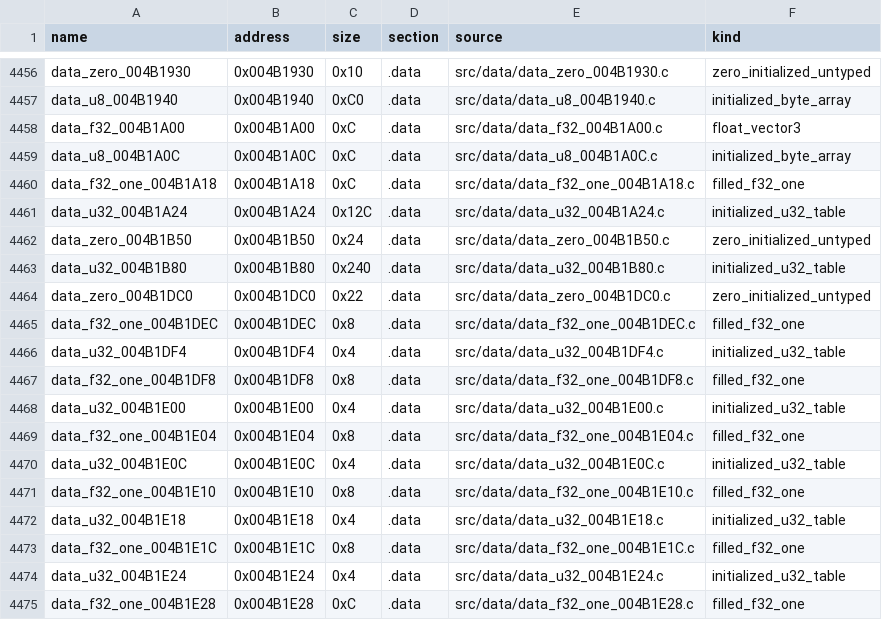
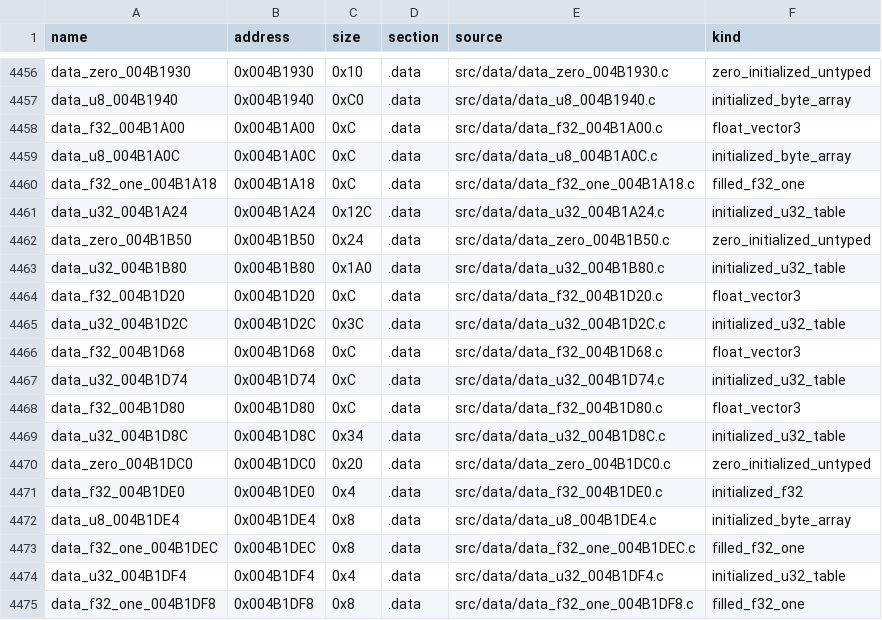
Before and after one commit to g-guthrie/mvc2-ps2-decomp, a CSV file: config/data_units.csv, drawn as a sheet; only a part is shown, gaps mark what is left out; the shorter side is filled out with more unchanged rows.

Commit message:
Type DTR interpolation vectors as floats

```diff
--- a/config/data_units.csv
+++ b/config/data_units.csv
@@ -4462,4 +4462,12 @@ data_u32_004B1A24,0x004B1A24,0x12C,.data,src/data/data_u32_004B1A24.c,initialize
 data_zero_004B1B50,0x004B1B50,0x24,.data,src/data/data_zero_004B1B50.c,zero_initialized_untyped
-data_u32_004B1B80,0x004B1B80,0x240,.data,src/data/data_u32_004B1B80.c,initialized_u32_table
-data_zero_004B1DC0,0x004B1DC0,0x22,.data,src/data/data_zero_004B1DC0.c,zero_initialized_untyped
+data_u32_004B1B80,0x004B1B80,0x1A0,.data,src/data/data_u32_004B1B80.c,initialized_u32_table
+data_f32_004B1D20,0x004B1D20,0xC,.data,src/data/data_f32_004B1D20.c,float_vector3
+data_u32_004B1D2C,0x004B1D2C,0x3C,.data,src/data/data_u32_004B1D2C.c,initialized_u32_table
+data_f32_004B1D68,0x004B1D68,0xC,.data,src/data/data_f32_004B1D68.c,float_vector3
+data_u32_004B1D74,0x004B1D74,0xC,.data,src/data/data_u32_004B1D74.c,initialized_u32_table
+data_f32_004B1D80,0x004B1D80,0xC,.data,src/data/data_f32_004B1D80.c,float_vector3
+data_u32_004B1D8C,0x004B1D8C,0x34,.data,src/data/data_u32_004B1D8C.c,initialized_u32_table
+data_zero_004B1DC0,0x004B1DC0,0x20,.data,src/data/data_zero_004B1DC0.c,zero_initialized_untyped
+data_f32_004B1DE0,0x004B1DE0,0x4,.data,src/data/data_f32_004B1DE0.c,initialized_f32
+data_u8_004B1DE4,0x004B1DE4,0x8,.data,src/data/data_u8_004B1DE4.c,initialized_byte_array
 data_f32_one_004B1DEC,0x004B1DEC,0x8,.data,src/data/data_f32_one_004B1DEC.c,filled_f32_one
```
Also changed, not shown: config/data_matches.csv, 10 other files.
